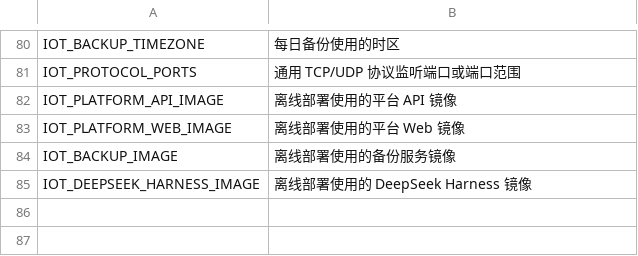
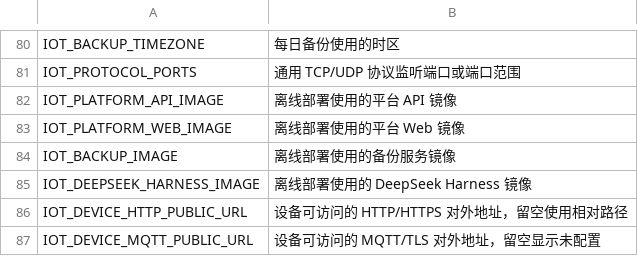
Before and after one commit to Jokerboozp/TorchLink, a TSV file: scripts/lib/env-comments.tsv, drawn as a sheet; only a part is shown, gaps mark what is left out.

```diff
--- a/scripts/lib/env-comments.tsv
+++ b/scripts/lib/env-comments.tsv
@@ -85 +85,3 @@ IOT_BACKUP_IMAGE	离线部署使用的备份服务镜像
 IOT_DEEPSEEK_HARNESS_IMAGE	离线部署使用的 DeepSeek Harness 镜像
+IOT_DEVICE_HTTP_PUBLIC_URL	设备可访问的 HTTP/HTTPS 对外地址，留空使用相对路径
+IOT_DEVICE_MQTT_PUBLIC_URL	设备可访问的 MQTT/TLS 对外地址，留空显示未配置
```
Also changed, not shown: 55 other files.
